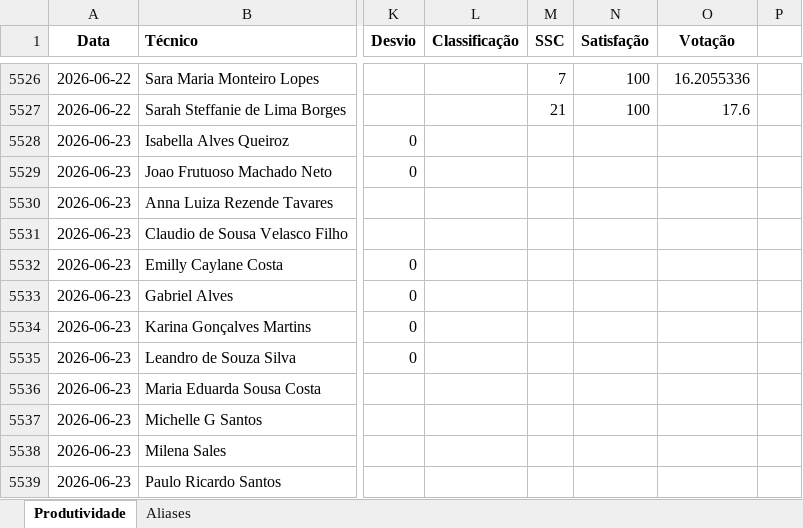
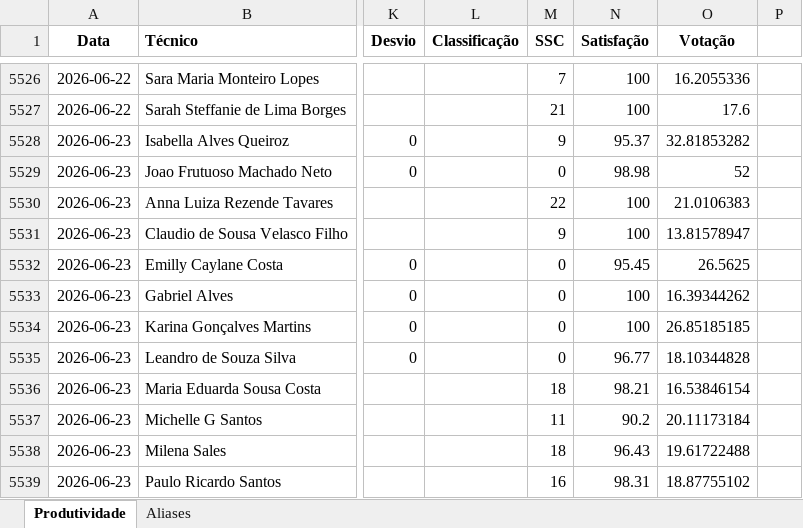
Before and after one commit to supervisaofolha-cmyk/painel-produtividade, an Excel workbook: produtividade_backup.xlsx, sheet Produtividade, drawn as a sheet; only a part is shown, gaps mark what is left out; values as stored, in another font and other column widths than the file's, no borders; the diff covers the shown part only; the diff names each change by its address in the sheet, - before the commit and + after, or states it on an @@ line.

```diff
--- a/produtividade_backup.xlsx (sheet Produtividade)
+++ b/produtividade_backup.xlsx (sheet Produtividade)
-M5528 (SSC): (empty)
+M5528 (SSC): 9
-N5528 (Satisfação): (empty)
+N5528 (Satisfação): 95.37
-O5528 (Votação): (empty)
+O5528 (Votação): 32.81853282
-M5529 (SSC): (empty)
+M5529 (SSC): 0
-N5529 (Satisfação): (empty)
+N5529 (Satisfação): 98.98
-O5529 (Votação): (empty)
+O5529 (Votação): 52
-M5530 (SSC): (empty)
+M5530 (SSC): 22
-N5530:N5531 (Satisfação): (empty)
+N5530:N5531 (Satisfação): 100
-O5530 (Votação): (empty)
+O5530 (Votação): 21.0106383
-M5531 (SSC): (empty)
+M5531 (SSC): 9
-O5531 (Votação): (empty)
+O5531 (Votação): 13.81578947
-M5532:M5535 (SSC): (empty)
+M5532:M5535 (SSC): 0
-N5532 (Satisfação): (empty)
+N5532 (Satisfação): 95.45
-O5532 (Votação): (empty)
+O5532 (Votação): 26.5625
-N5533:N5534 (Satisfação): (empty)
+N5533:N5534 (Satisfação): 100
-O5533 (Votação): (empty)
+O5533 (Votação): 16.39344262
-O5534 (Votação): (empty)
+O5534 (Votação): 26.85185185
-N5535 (Satisfação): (empty)
+N5535 (Satisfação): 96.77
-O5535 (Votação): (empty)
+O5535 (Votação): 18.10344828
-M5536 (SSC): (empty)
+M5536 (SSC): 18
-N5536 (Satisfação): (empty)
+N5536 (Satisfação): 98.21
-O5536 (Votação): (empty)
+O5536 (Votação): 16.53846154
-M5537 (SSC): (empty)
+M5537 (SSC): 11
-N5537 (Satisfação): (empty)
+N5537 (Satisfação): 90.2
-O5537 (Votação): (empty)
+O5537 (Votação): 20.11173184
-M5538 (SSC): (empty)
+M5538 (SSC): 18
-N5538 (Satisfação): (empty)
+N5538 (Satisfação): 96.43
-O5538 (Votação): (empty)
+O5538 (Votação): 19.61722488
-M5539 (SSC): (empty)
+M5539 (SSC): 16
-N5539 (Satisfação): (empty)
+N5539 (Satisfação): 98.31
-O5539 (Votação): (empty)
+O5539 (Votação): 18.87755102
```
Also changed, not shown: 105 edited cells elsewhere in this sheet, produtividade.xlsx.
